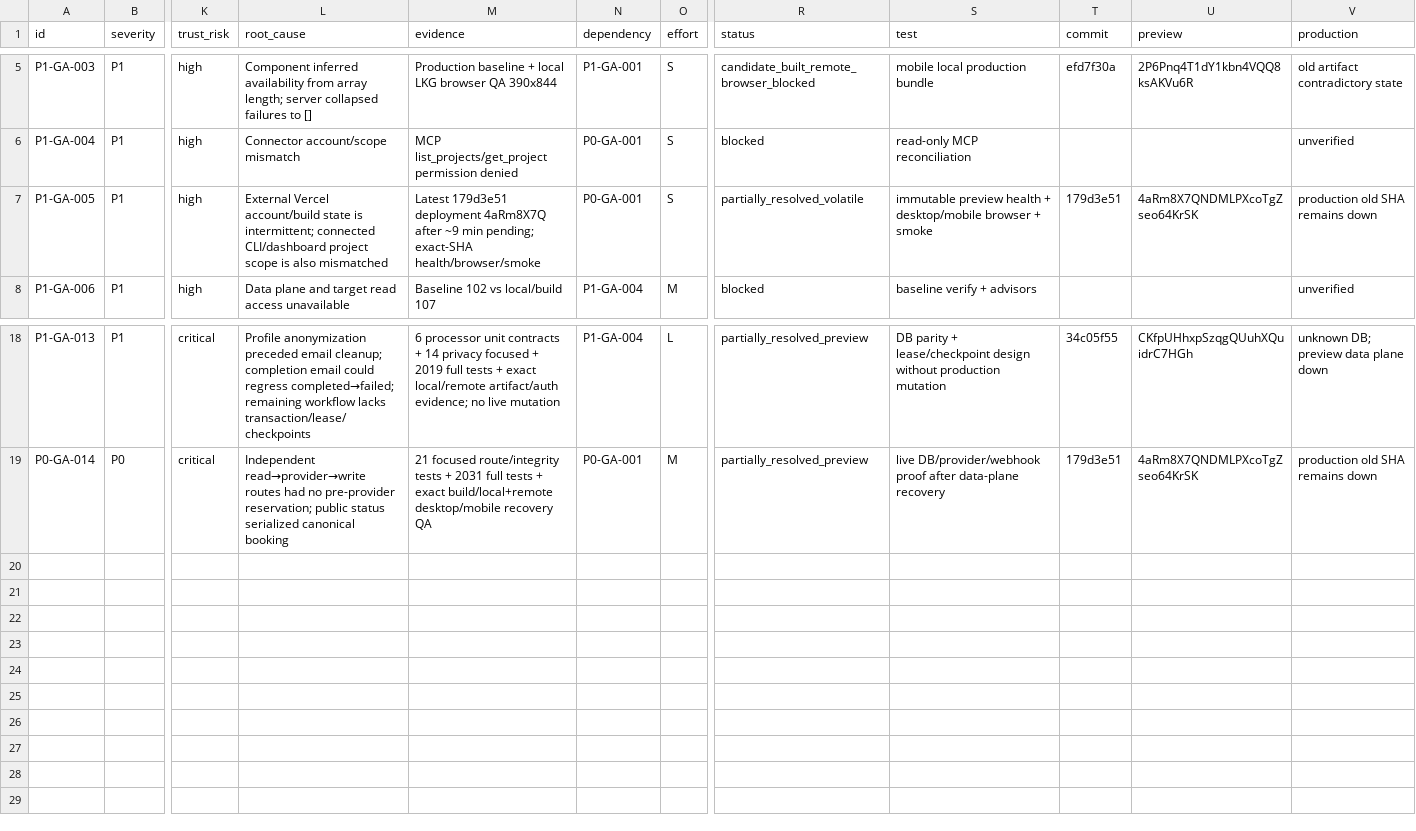
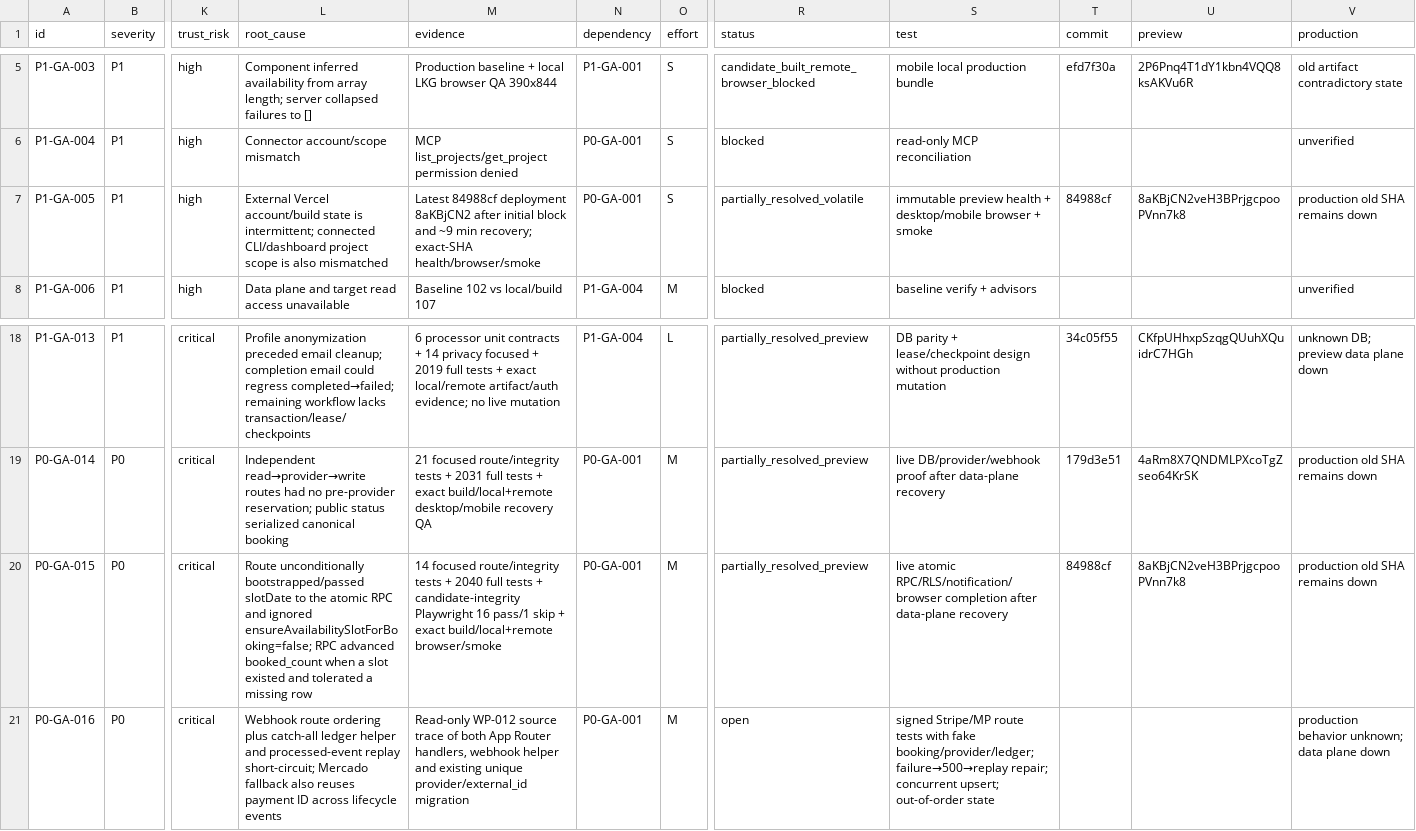
Before and after one commit to Evdokimychev/argentina-travel, a CSV file: docs/project-governance/ISSUE_LEDGER.csv, drawn as a sheet; only a part is shown, gaps mark what is left out; rows hold the shown columns only; the diff names each change by its address in the sheet, - before the commit and + after, or states it on an @@ line.

Commit message:
docs: record WP-011 booking evidence

```diff
--- a/docs/project-governance/ISSUE_LEDGER.csv
+++ b/docs/project-governance/ISSUE_LEDGER.csv
-M7 (evidence): Latest 179d3e51 deployment 4aRm8X7Q after ~9 min pending; exact-SHA health/browser/smoke
+M7 (evidence): Latest 84988cf deployment 8aKBjCN2 after initial block and ~9 min recovery; exact-SHA health/browser/smoke
-T7 (commit): 179d3e51
+T7 (commit): 84988cf
-U7 (preview): 4aRm8X7QNDMLPXcoTgZseo64KrSK
+U7 (preview): 8aKBjCN2veH3BPrjgcpooPVnn7k8
+row 20: P0-GA-015 | P0 | critical | Route unconditionally bootstrapped/passed slotDate to the atomic RPC and ignored ensureAvailabilitySlotForBooking=false; RPC advanced booked_count when a slot existed and tolerated a missing row | 14 focused route/integrity tests + 2040 full tests + candidate-integrity Playwright 16 pass/1 skip + exact build/local+remote browser/smoke | P0-GA-001 | M | partially_resolved_preview | live atomic RPC/RLS/notification/browser completion after data-plane recovery | 84988cf | 8aKBjCN2veH3BPrjgcpooPVnn7k8 | production old SHA remains down
+row 21: P0-GA-016 | P0 | critical | Webhook route ordering plus catch-all ledger helper and processed-event replay short-circuit; Mercado fallback also reuses payment ID across lifecycle events | Read-only WP-012 source trace of both App Router handlers, webhook helper and existing unique provider/external_id migration | P0-GA-001 | M | open | signed Stripe/MP route tests with fake booking/provider/ledger; failure→500→replay repair; concurrent upsert; out-of-order state |  |  | production behavior unknown; data plane down
```
Also changed, not shown: 8 other files.
